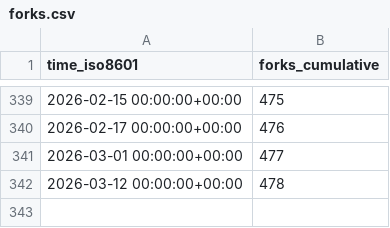
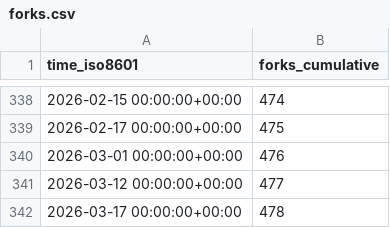
Before and after one commit to mathesar-foundation/mathesar, a CSV file: mathesar-foundation/mathesar/ghrs-data/forks.csv, drawn as a sheet; only a part is shown, gaps mark what is left out; the diff covers the shown part only.

```diff
--- a/mathesar-foundation/mathesar/ghrs-data/forks.csv
+++ b/mathesar-foundation/mathesar/ghrs-data/forks.csv
@@ -339,4 +338,5 @@ time_iso8601,forks_cumulative
-2026-02-15 00:00:00+00:00,475
-2026-02-17 00:00:00+00:00,476
-2026-03-01 00:00:00+00:00,477
-2026-03-12 00:00:00+00:00,478
+2026-02-15 00:00:00+00:00,474
+2026-02-17 00:00:00+00:00,475
+2026-03-01 00:00:00+00:00,476
+2026-03-12 00:00:00+00:00,477
+2026-03-17 00:00:00+00:00,478
```
Also changed, not shown: 1 removed row and 53 edited cells elsewhere in this file, mathesar-foundation/mathesar/ghrs-data/stargazers.csv.
